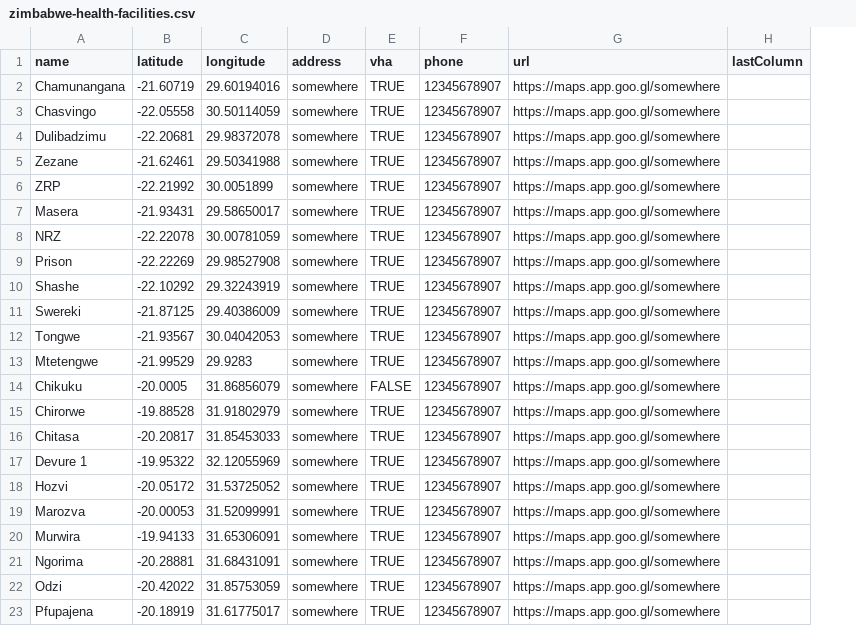
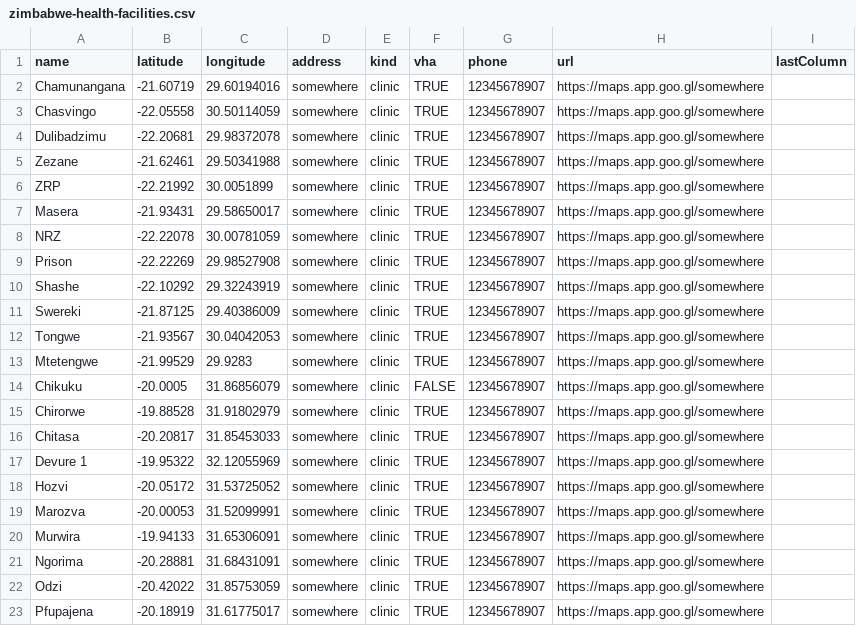
Before and after one commit to txandmj/virtual-hospitals-africa, a CSV file: db/resources/zimbabwe-health-facilities.csv, drawn as a sheet; the diff names each change by its address in the sheet, - before the commit and + after, or states it on an @@ line.

```diff
--- a/db/resources/zimbabwe-health-facilities.csv
+++ b/db/resources/zimbabwe-health-facilities.csv
+column E (kind), rows 2-23: all clinic
```
Also changed, not shown: 4 other files.
